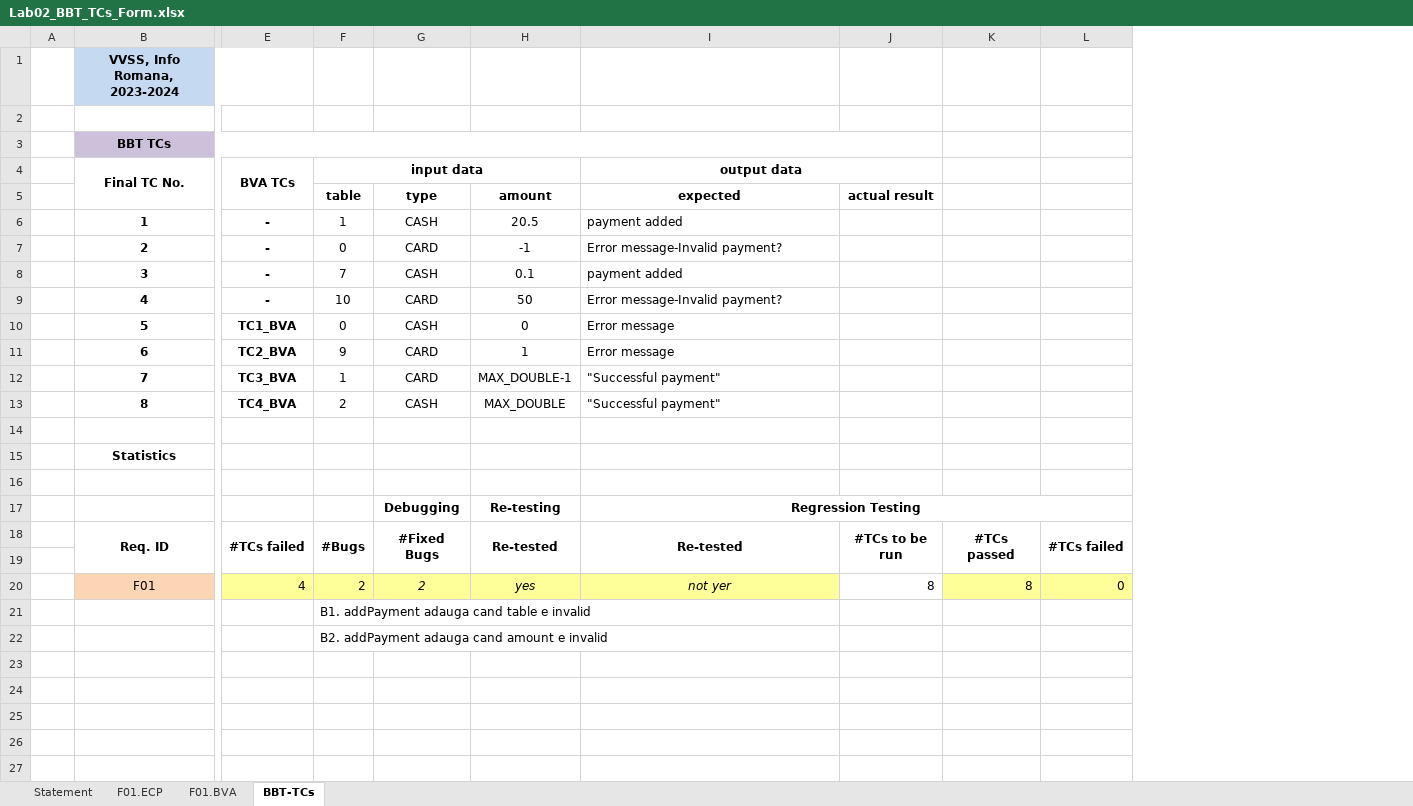
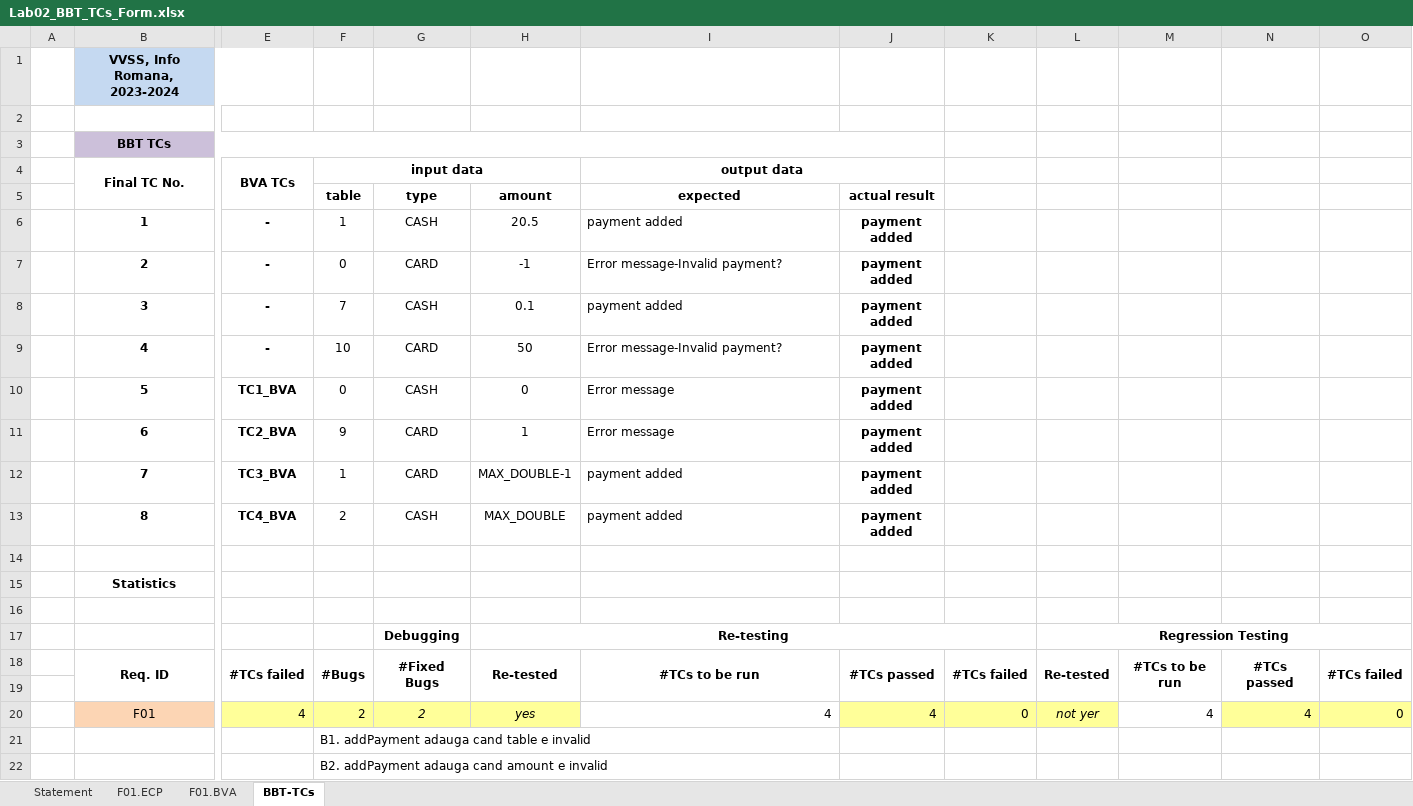
Before and after one commit to stefnmUBB/VVSS_PizzaShop, an Excel workbook: Docs/Lab02/Lab02_BBT_TCs_Form.xlsx, sheet BBT-TCs, drawn as a sheet; only a part is shown, gaps mark what is left out; values as stored, in another font and other column widths than the file's, no borders; charts and pictures not drawn; removed rows and columns are numbered as before the commit, all else as after; the diff names each change by its address in the sheet, - before the commit and + after, or states it on an @@ line.

Commit message:
added retested columns

```diff
--- a/Docs/Lab02/Lab02_BBT_TCs_Form.xlsx (sheet BBT-TCs)
+++ b/Docs/Lab02/Lab02_BBT_TCs_Form.xlsx (sheet BBT-TCs)
+column J, rows 5-20: actual result | payment added | payment added | payment added | payment added | payment added | payment added | payment added | payment added |  |  |  |  | #TCs passed |  | 4
+column K, rows 18-20: #TCs failed |  | 0
+column L, rows 17-20: Regression Testing | Re-tested |  | not yer
-B3:J3 merged
+B3:J3 merged
-I4:J4 merged
+I4:J4 merged
-M5: actual result
+M5: (empty)
-I12:I13 (output data): "Successful payment"
+I12:I13 (output data): payment added
+H17:K17 merged
-I17 (output data): Regression Testing
+I17 (output data): (empty)
-I17:L17 merged
-I18 (output data): Re-tested
+I18 (output data): #TCs to be run
-I20 (output data): not yer
+I20 (output data): 4
@@ I20 fill: #FFFF99 → none, italic: on → off, alignment: center → right @@
-M20: 8
+M20: 4
-N20: 8
+N20: 4
```
Also changed, not shown: sheet F01.BVA, charts or pictures, 3 other files.
